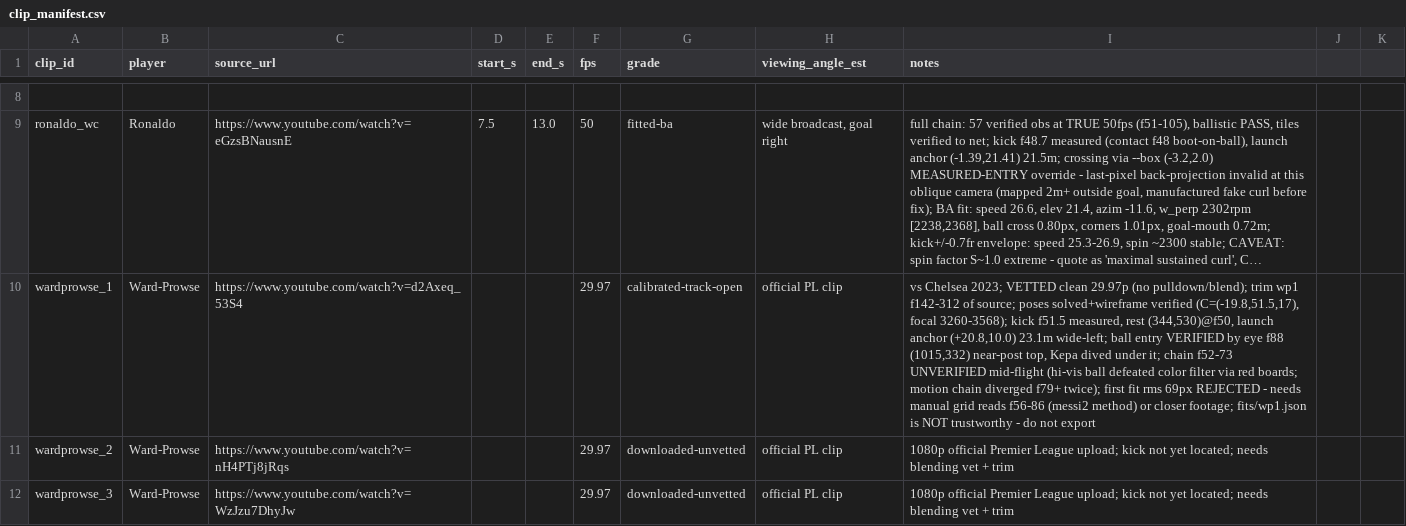
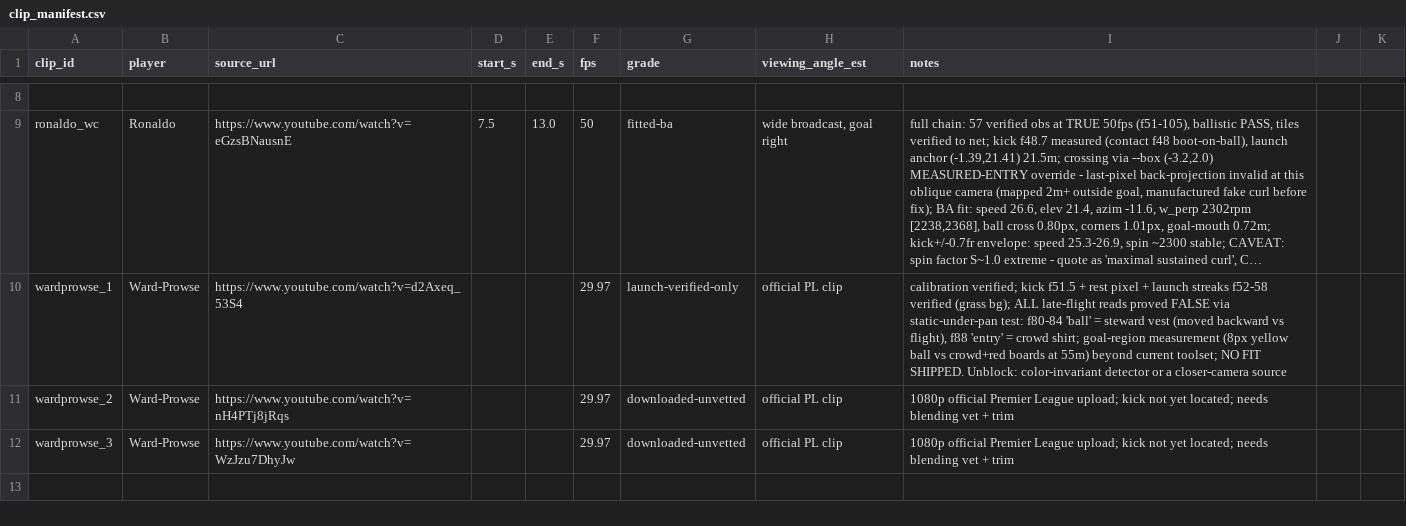
Before and after one commit to dmandalik/Football-Analyzer, a CSV file: data/clip_manifest.csv, drawn as a sheet; only a part is shown, gaps mark what is left out; long unchanged cells end in …; the diff names each change by its address in the sheet, - before the commit and + after, or states it on an @@ line.

Commit message:
feat: static-under-pan verification test (caught two false wp1 anchors), --noise for sparse tracks, hue-jitter augmentation; wp1 honestly regraded launch-only

```diff
--- a/data/clip_manifest.csv
+++ b/data/clip_manifest.csv
-G10 (grade): calibrated-track-open
+G10 (grade): launch-verified-only
-I10 (notes): vs Chelsea 2023; VETTED clean 29.97p (no pulldown/blend); trim wp1 f142-312 of source; poses solved+wireframe verified (C=(-19.8,51.5,17), focal 3260-3568); kick f51.5 measured, rest (344,530)@f50, launch anchor (+20.8,10.0) 23.1m wide-left; ball entry VERIFIED by eye f88 (1015,332) near-post top, Kepa dived under it; chain f52-73 UNVERIFIED mid-flight (hi-vis ball defeated color filter via red boards; motion chain diverged f79+ twice); first fit rms 69px REJECTED - needs manual grid reads f56-86 (messi2 method) or closer footage; fits/wp1.json is NOT trustworthy - do not export
+I10 (notes): calibration verified; kick f51.5 + rest pixel + launch streaks f52-58 verified (grass bg); ALL late-flight reads proved FALSE via static-under-pan test: f80-84 'ball' = steward vest (moved backward vs flight), f88 'entry' = crowd shirt; goal-region measurement (8px yellow ball vs crowd+red boards at 55m) beyond current toolset; NO FIT SHIPPED. Unblock: color-invariant detector or a closer-camera source
```
Also changed, not shown: 4 other files.
